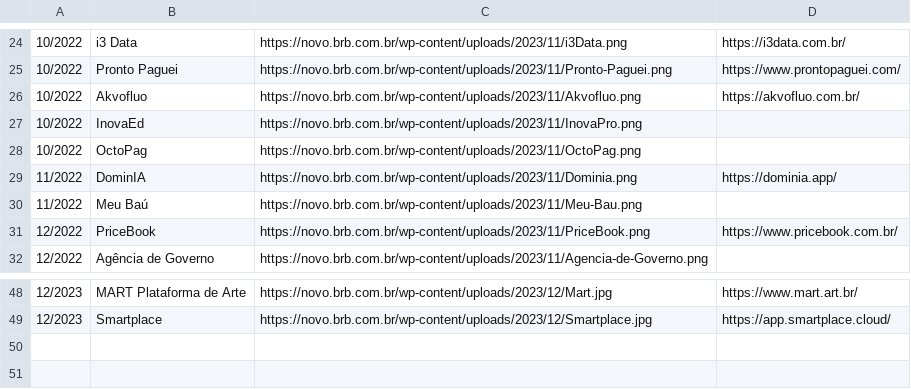
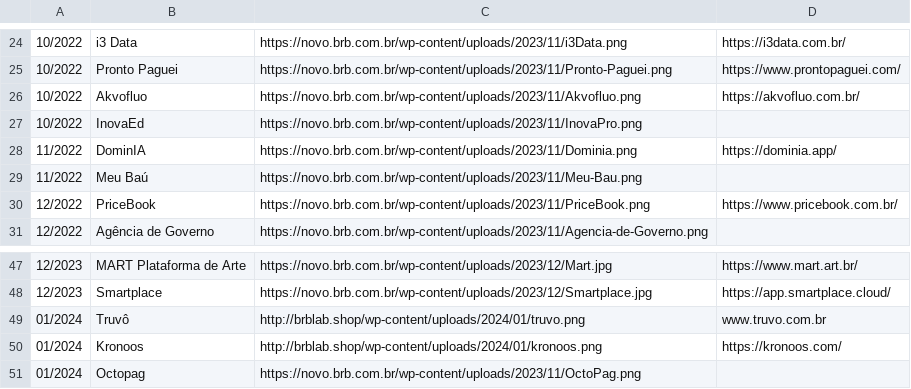
Before and after one commit to Brb-ginov/csv-web, a CSV file: startups-brblab-site.csv, drawn as a sheet; only a part is shown, gaps mark what is left out; removed rows and columns are numbered as before the commit, all else as after; the diff names each change by its address in the sheet, - before the commit and + after, or states it on an @@ line.

Commit message:
Update startups-brblab-site.csv

```diff
--- a/startups-brblab-site.csv
+++ b/startups-brblab-site.csv
-row 28: 10/2022 | OctoPag | https://novo.brb.com.br/wp-content/uploads/2023/11/OctoPag.png
+row 49: 01/2024 | Truvô | http://brblab.shop/wp-content/uploads/2024/01/truvo.png | www.truvo.com.br
+row 50: 01/2024 | Kronoos | http://brblab.shop/wp-content/uploads/2024/01/kronoos.png | https://kronoos.com/
+row 51: 01/2024 | Octopag | https://novo.brb.com.br/wp-content/uploads/2023/11/OctoPag.png
```
